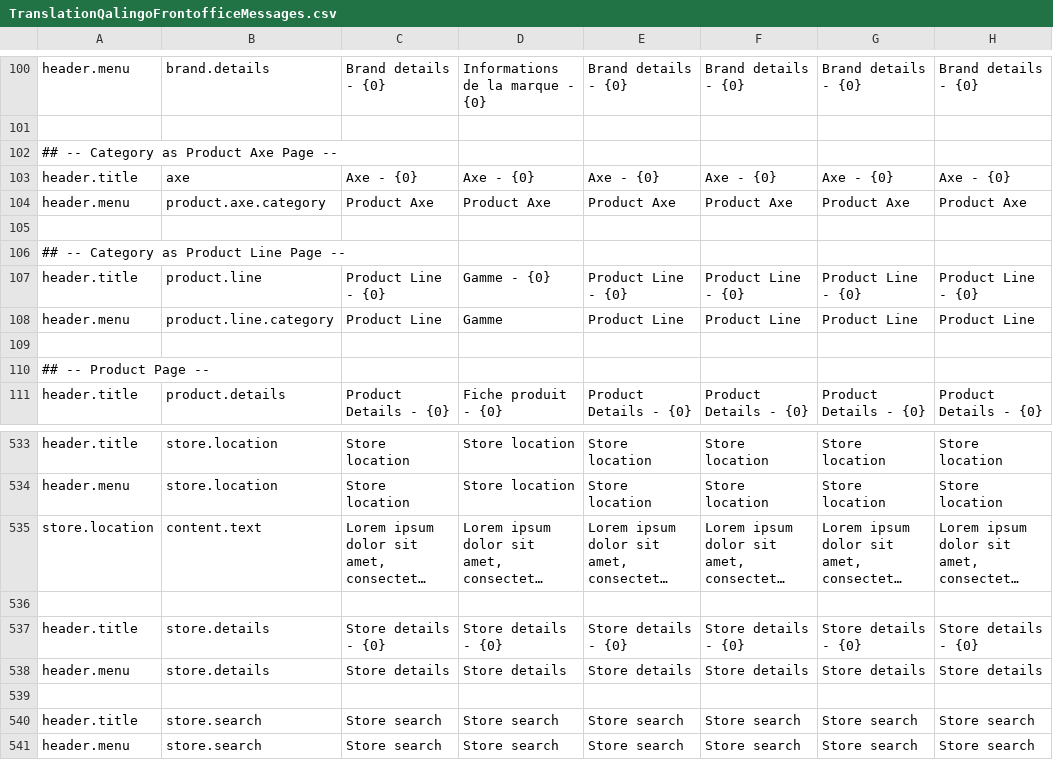
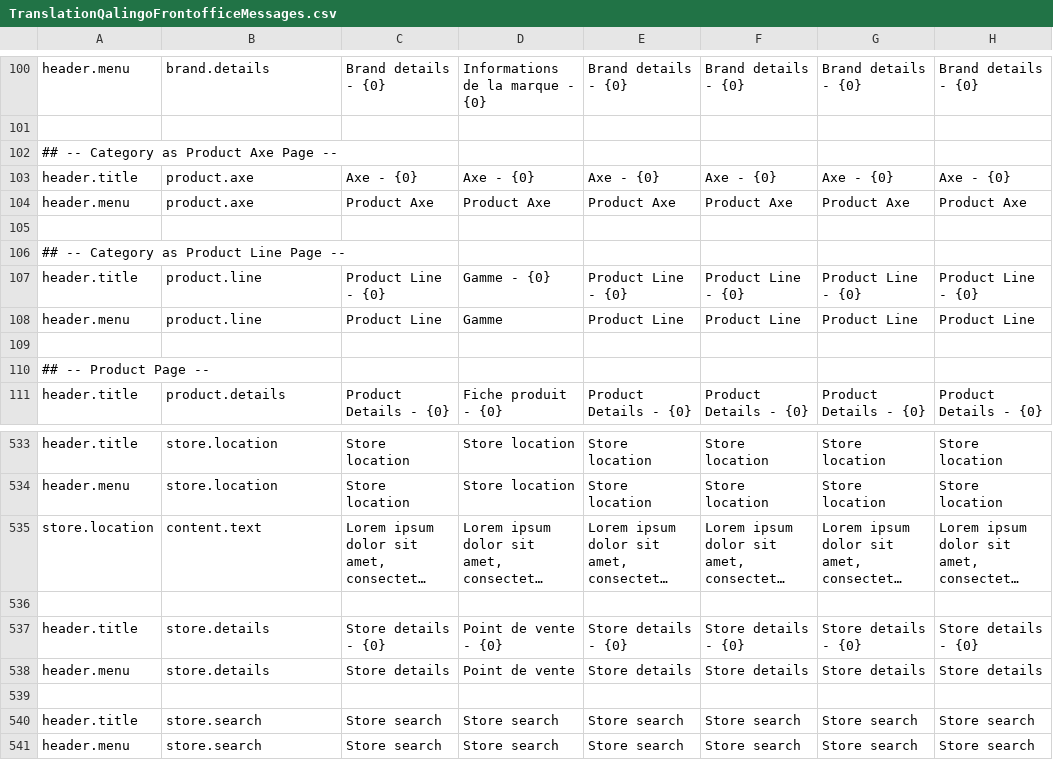
Before and after one commit to qalingo/qalingo-i18n, a CSV file: qalingo-i18n/src/main/resources/input/TranslationQalingoFrontofficeMessages.csv, drawn as a sheet; only a part is shown, gaps mark what is left out; long unchanged cells end in …; the diff names each change by its address in the sheet, - before the commit and + after, or states it on an @@ line.

Commit message:
fix

```diff
--- a/qalingo-i18n/src/main/resources/input/TranslationQalingoFrontofficeMessages.csv
+++ b/qalingo-i18n/src/main/resources/input/TranslationQalingoFrontofficeMessages.csv
-B103: axe
+B103: product.axe
-B104: product.axe.category
+B104: product.axe
-B108: product.line.category
+B108: product.line
-D537: Store details - {0}
+D537: Point de vente - {0}
-D538: Store details
+D538: Point de vente
```
